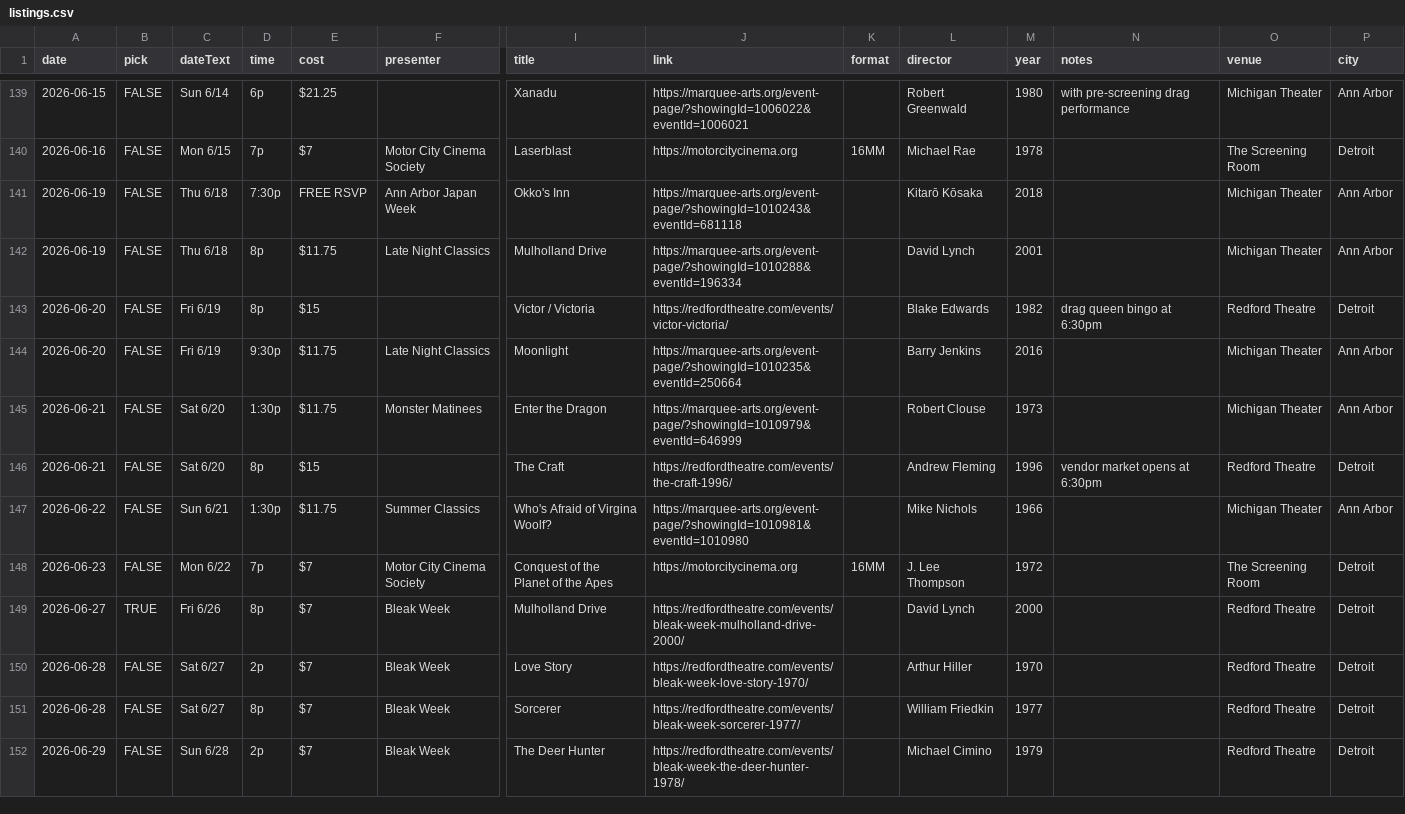
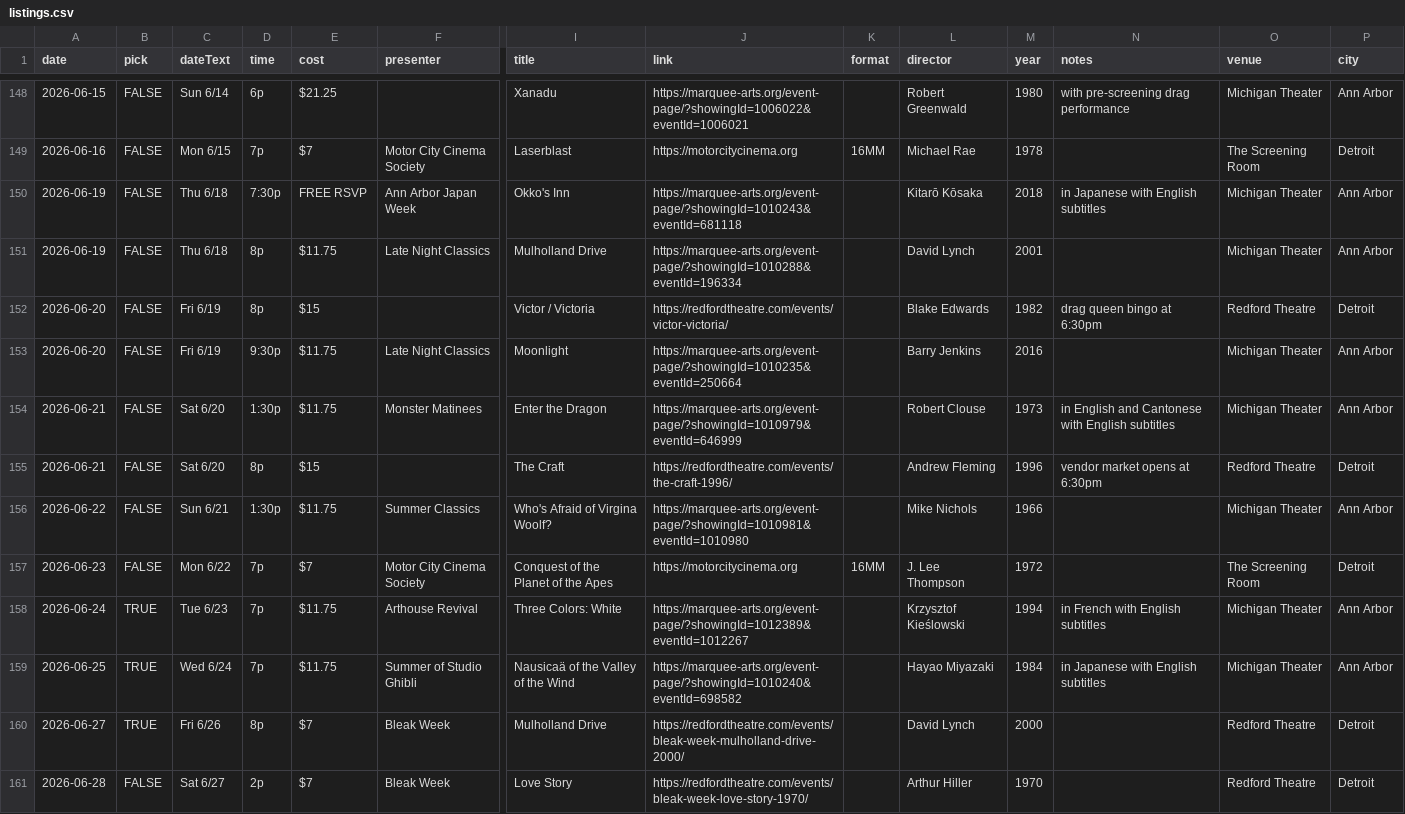
Before and after one commit to ypsijav/ypsijav.github.io, a CSV file: listings.csv, drawn as a sheet; only a part is shown, gaps mark what is left out; the shorter side is filled out with more unchanged rows; addresses are those after the commit; rows hold the shown columns only; the diff covers the shown part only; the diff names each change by its address in the sheet, - before the commit and + after, or states it on an @@ line.

```diff
--- a/listings.csv
+++ b/listings.csv
-N150 (notes): (empty)
+N150 (notes): in Japanese with English subtitles
-N154 (notes): (empty)
+N154 (notes): in English and Cantonese with English subtitles
+row 158: 2026-06-24 | TRUE | Tue 6/23 | 7p | $11.75 | Arthouse Revival | Three Colors: White | https://marquee-arts.org/event-page/?showingId=1012389&eventId=1012267 |  | Krzysztof Kieślowski | 1994 | in French with English subtitles | Michigan Theater | Ann Arbor
+row 159: 2026-06-25 | TRUE | Wed 6/24 | 7p | $11.75 | Summer of Studio Ghibli | Nausicaä of the Valley of the Wind | https://marquee-arts.org/event-page/?showingId=1010240&eventId=698582 |  | Hayao Miyazaki | 1984 | in Japanese with English subtitles | Michigan Theater | Ann Arbor
```
Also changed, not shown: 12 added rows and 5 edited cells elsewhere in this file.
